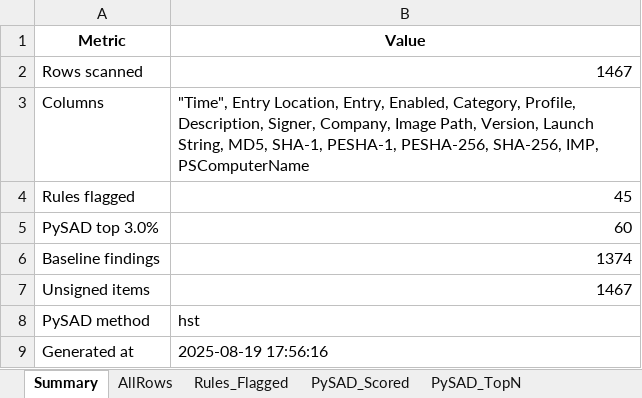
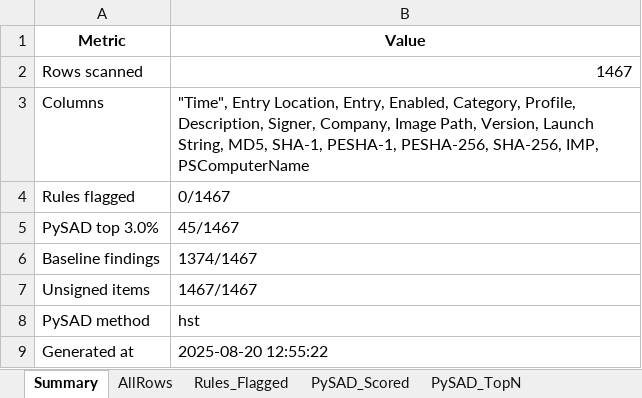
Before and after one commit to limgreg/AUTORUN-ANALYZER, an Excel workbook: report.xlsx, sheet Summary, drawn as a sheet; values as stored, in another font and other column widths than the file's, no borders; the diff names each change by its address in the sheet, - before the commit and + after, or states it on an @@ line.

```diff
--- a/report.xlsx (sheet Summary)
+++ b/report.xlsx (sheet Summary)
-B4 (Value): 45
+B4 (Value): 0/1467
-B5 (Value): 60
+B5 (Value): 45/1467
-B6 (Value): 1374
+B6 (Value): 1374/1467
-B7 (Value): 1467
+B7 (Value): 1467/1467
-B9 (Value): 2025-08-19 17:56:16
+B9 (Value): 2025-08-20 12:55:22
```
Also changed, not shown: sheet PySAD_Scored, sheet PySAD_TopN, sheet Rules_Flagged, 5 other files.
